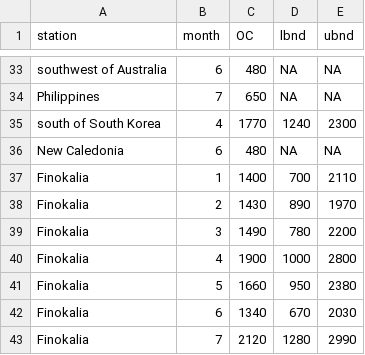
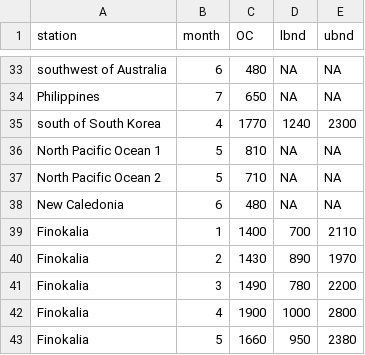
Before and after one commit to Numlet/Intercomparison_code, a CSV file: obs_data/filter_obs_sel_stations_TOA.csv, drawn as a sheet; only a part is shown, gaps mark what is left out; the shorter side is filled out with more unchanged rows; the diff names each change by its address in the sheet, - before the commit and + after, or states it on an @@ line.

Commit message:
Add formatted filter data file

```diff
--- a/obs_data/filter_obs_sel_stations_TOA.csv
+++ b/obs_data/filter_obs_sel_stations_TOA.csv
+row 36: North Pacific Ocean 1 | 5 | 810 | NA | NA
+row 37: North Pacific Ocean 2 | 5 | 710 | NA | NA
```
